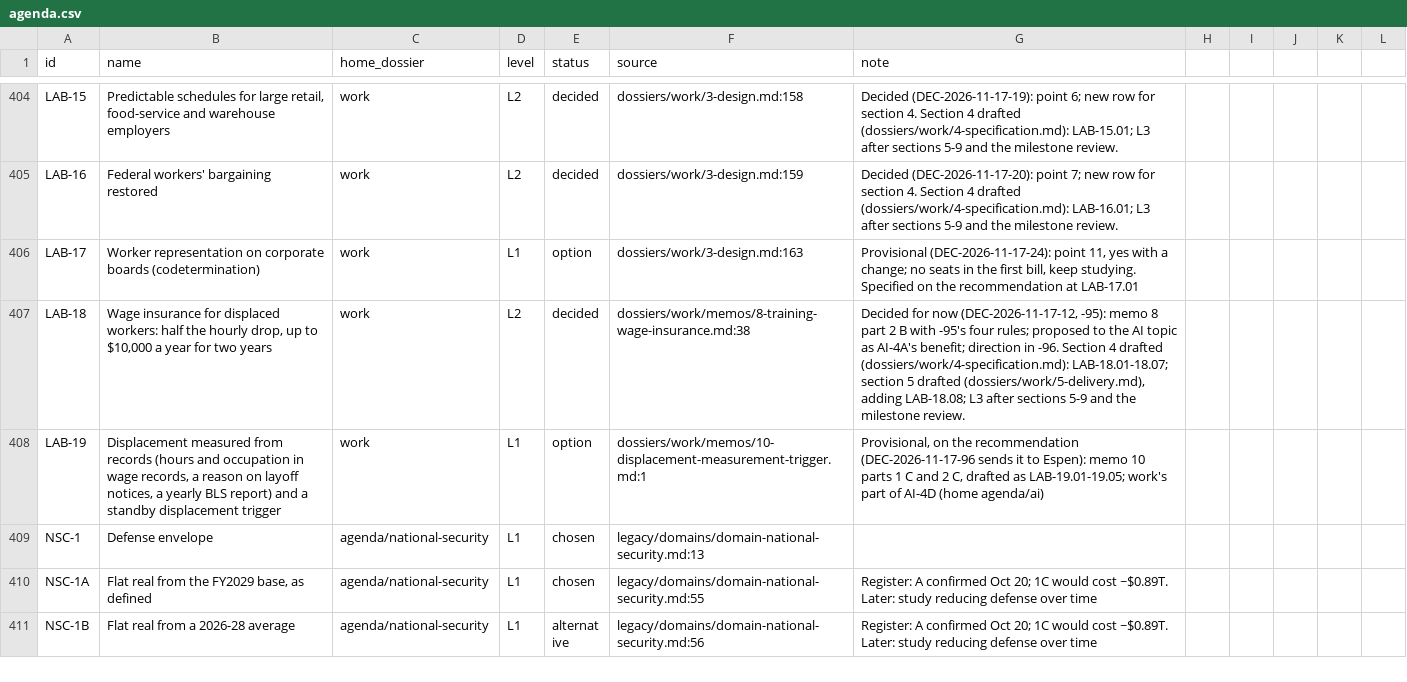
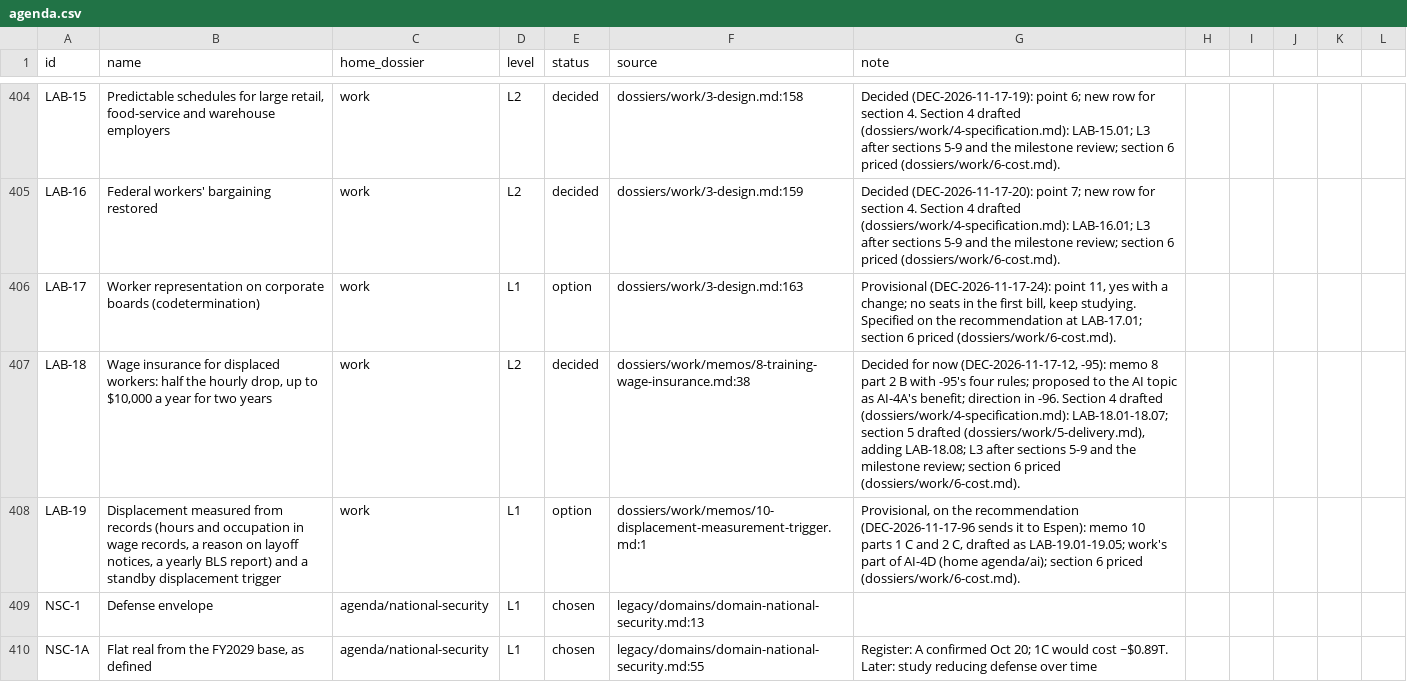
Before and after one commit to fm58cn6g4d-stack/project-2050, a CSV file: agenda/agenda.csv, drawn as a sheet; only a part is shown, gaps mark what is left out; the shorter side is filled out with more unchanged rows; the diff covers the shown part only; the diff names each change by its address in the sheet, - before the commit and + after, or states it on an @@ line.

```diff
--- a/agenda/agenda.csv
+++ b/agenda/agenda.csv
-G404 (note): …the milestone review.
+G404 (note): …the milestone review; section 6 priced (dossiers/work/6-cost.md).
-G405 (note): …the milestone review.
+G405 (note): …the milestone review; section 6 priced (dossiers/work/6-cost.md).
-G406 (note): …recommendation at LAB-17.01
+G406 (note): …recommendation at LAB-17.01; section 6 priced (dossiers/work/6-cost.md).
-G407 (note): …the milestone review.
+G407 (note): …the milestone review; section 6 priced (dossiers/work/6-cost.md).
-G408 (note): …AI-4D (home agenda/ai)
+G408 (note): …AI-4D (home agenda/ai); section 6 priced (dossiers/work/6-cost.md).
```
Also changed, not shown: 16 edited cells elsewhere in this file, library/catalog-facts.csv, 23 other files.
